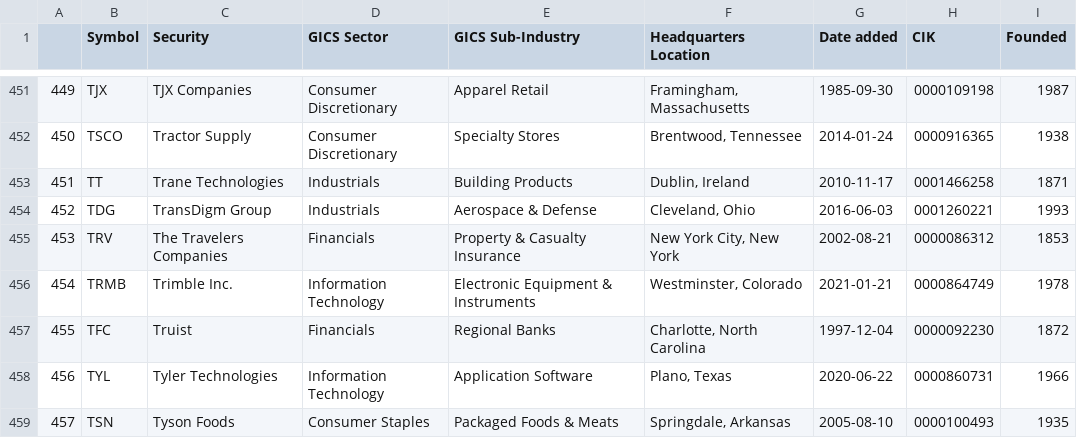
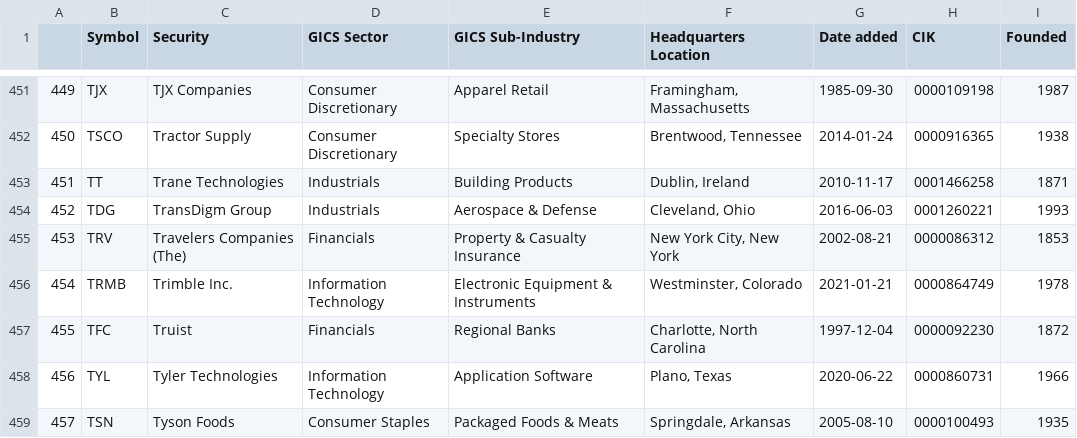
Before and after one commit to vvelicu/s-p500, a CSV file: data/SP500_Components.csv, drawn as a sheet; only a part is shown, gaps mark what is left out; the diff covers the shown part only; the diff names each change by its address in the sheet, - before the commit and + after, or states it on an @@ line.

```diff
--- a/data/SP500_Components.csv
+++ b/data/SP500_Components.csv
-C455 (Security): The Travelers Companies
+C455 (Security): Travelers Companies (The)
```
Also changed, not shown: 1 moved row, 5 edited cells and row numbers in column A elsewhere in this file.
